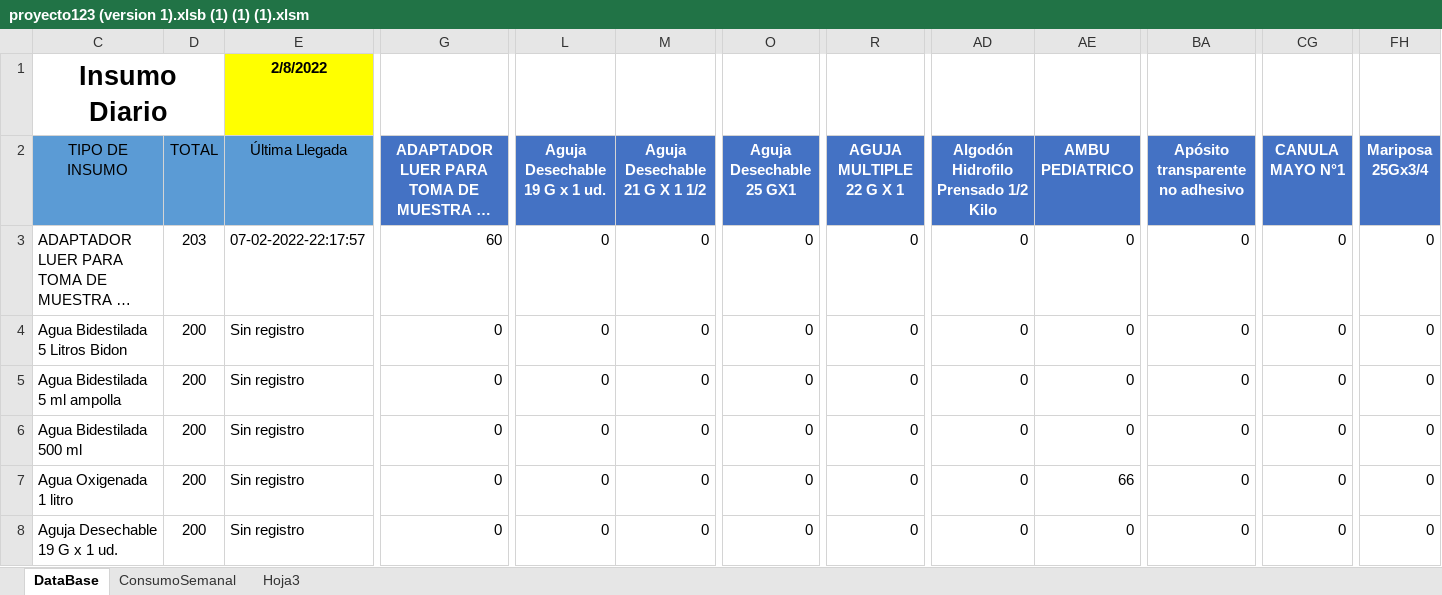
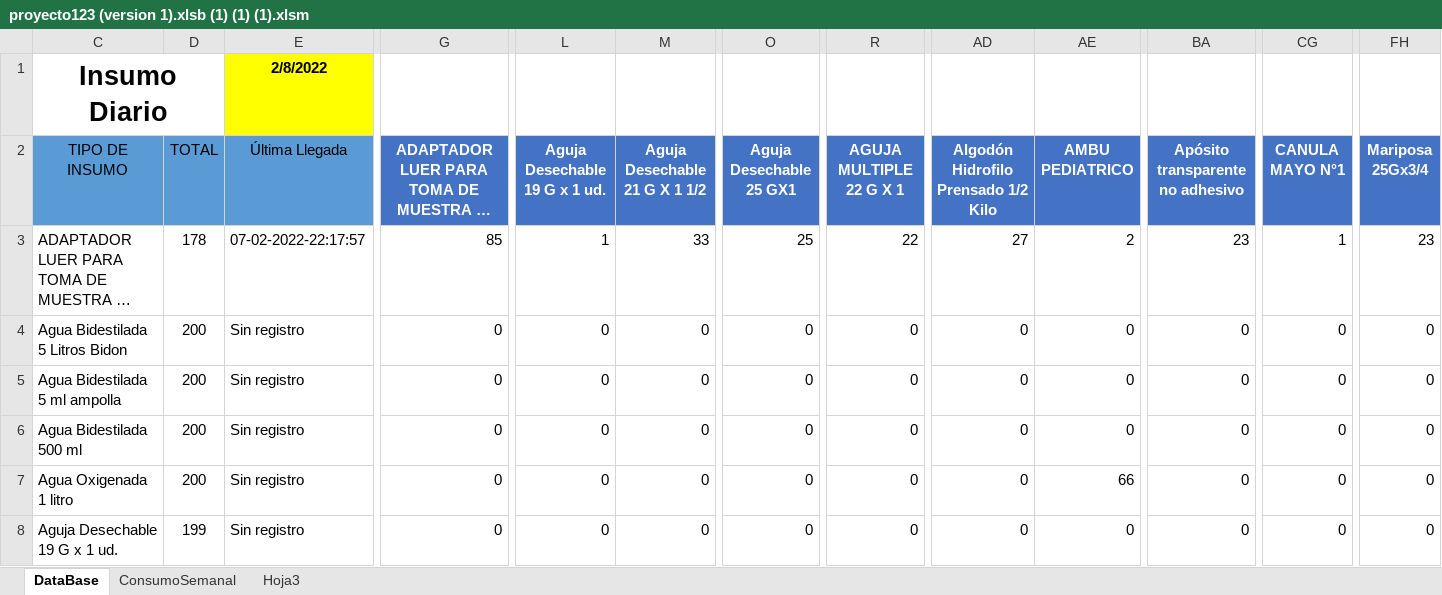
Before and after one commit to Kzlo7/proyectoCESFAM, an Excel workbook: proyecto123 (version 1).xlsb (1) (1) (1).xlsm, sheet DataBase, drawn as a sheet; only a part is shown, gaps mark what is left out; long unchanged cells end in …; values as stored, in another font and other column widths than the file's, no borders; the diff covers the shown part only; the diff names each change by its address in the sheet, - before the commit and + after, or states it on an @@ line.

```diff
--- a/proyecto123 (version 1).xlsb (1) (1) (1).xlsm (sheet DataBase)
+++ b/proyecto123 (version 1).xlsb (1) (1) (1).xlsm (sheet DataBase)
-D3 (TOTAL): 203
+D3 (TOTAL): 178
-G3: 60
+G3: 85
-L3 (Aguja Desechable 19 G x 1 ud.): 0
+L3 (Aguja Desechable 19 G x 1 ud.): 1
-M3 (Aguja Desechable 21 G X 1 1/2): 0
+M3 (Aguja Desechable 21 G X 1 1/2): 33
-O3 (Aguja Desechable 25 GX1): 0
+O3 (Aguja Desechable 25 GX1): 25
-R3 (AGUJA MULTIPLE 22 G X 1): 0
+R3 (AGUJA MULTIPLE 22 G X 1): 22
-AD3: 0
+AD3: 27
-AE3 (AMBU PEDIATRICO): 0
+AE3 (AMBU PEDIATRICO): 2
-BA3 (Apósito transparente no adhesivo): 0
+BA3 (Apósito transparente no adhesivo): 23
-CG3 (CANULA MAYO N°1): 0
+CG3 (CANULA MAYO N°1): 1
-FH3 (Mariposa 25Gx3/4): 0
+FH3 (Mariposa 25Gx3/4): 23
-D8 (TOTAL): 200
+D8 (TOTAL): 199
```
Also changed, not shown: 16 edited cells elsewhere in this sheet, sheet Hoja3.
